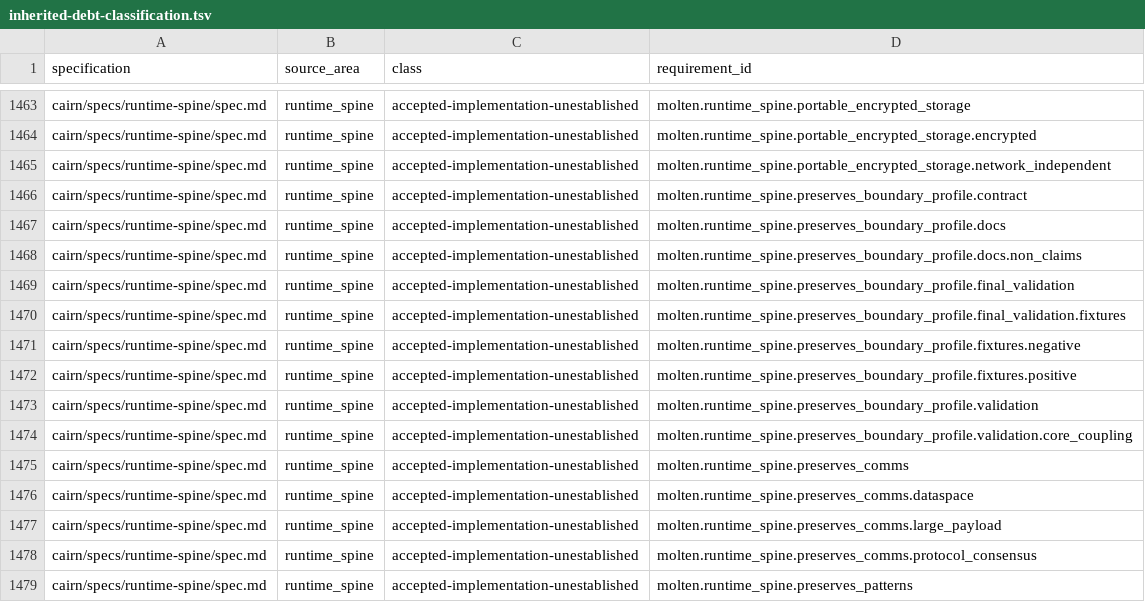
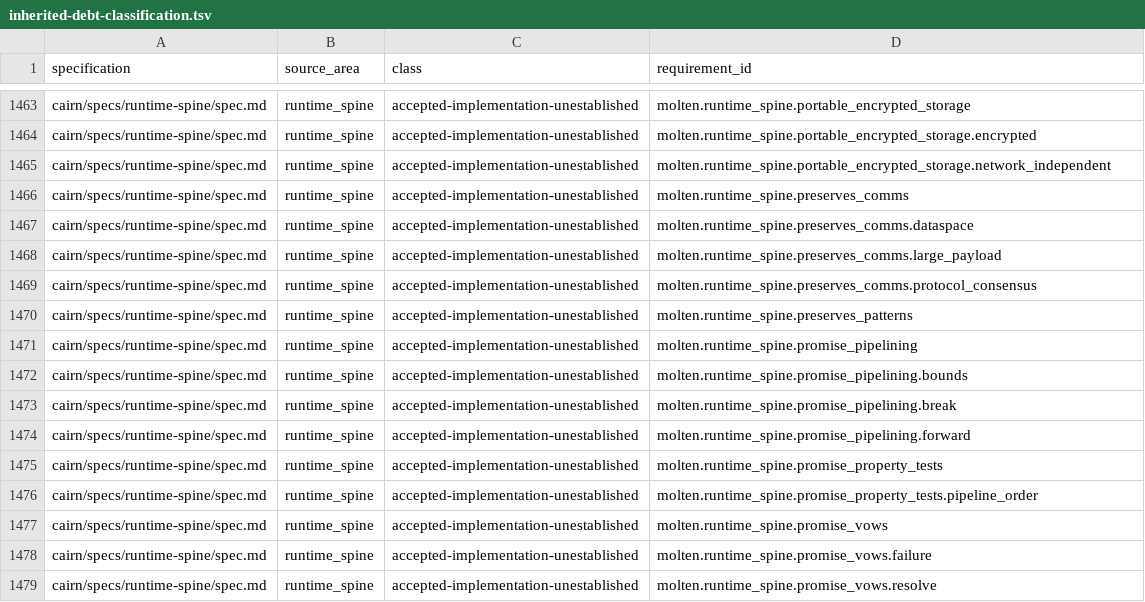
Before and after one commit to brittonr/aspen, a TSV file: evidence/tracey/inherited-debt-classification.tsv, drawn as a sheet; only a part is shown, gaps mark what is left out; the shorter side is filled out with more unchanged rows.

Commit message:
bind Preserves profile debt to enforced boundaries
Keep canonical identity claims reviewable through typed profile fixtures, direct evidence, and persistent validation without promoting them into runtime trust.

```diff
--- a/evidence/tracey/inherited-debt-classification.tsv
+++ b/evidence/tracey/inherited-debt-classification.tsv
@@ -1465,11 +1465,2 @@ cairn/specs/runtime-spine/spec.md	runtime_spine	accepted-implementation-unestabl
 cairn/specs/runtime-spine/spec.md	runtime_spine	accepted-implementation-unestablished	molten.runtime_spine.portable_encrypted_storage.network_independent
-cairn/specs/runtime-spine/spec.md	runtime_spine	accepted-implementation-unestablished	molten.runtime_spine.preserves_boundary_profile.contract
-cairn/specs/runtime-spine/spec.md	runtime_spine	accepted-implementation-unestablished	molten.runtime_spine.preserves_boundary_profile.docs
-cairn/specs/runtime-spine/spec.md	runtime_spine	accepted-implementation-unestablished	molten.runtime_spine.preserves_boundary_profile.docs.non_claims
-cairn/specs/runtime-spine/spec.md	runtime_spine	accepted-implementation-unestablished	molten.runtime_spine.preserves_boundary_profile.final_validation
-cairn/specs/runtime-spine/spec.md	runtime_spine	accepted-implementation-unestablished	molten.runtime_spine.preserves_boundary_profile.final_validation.fixtures
-cairn/specs/runtime-spine/spec.md	runtime_spine	accepted-implementation-unestablished	molten.runtime_spine.preserves_boundary_profile.fixtures.negative
-cairn/specs/runtime-spine/spec.md	runtime_spine	accepted-implementation-unestablished	molten.runtime_spine.preserves_boundary_profile.fixtures.positive
-cairn/specs/runtime-spine/spec.md	runtime_spine	accepted-implementation-unestablished	molten.runtime_spine.preserves_boundary_profile.validation
-cairn/specs/runtime-spine/spec.md	runtime_spine	accepted-implementation-unestablished	molten.runtime_spine.preserves_boundary_profile.validation.core_coupling
 cairn/specs/runtime-spine/spec.md	runtime_spine	accepted-implementation-unestablished	molten.runtime_spine.preserves_comms
```
Also changed, not shown: 21 other files.
